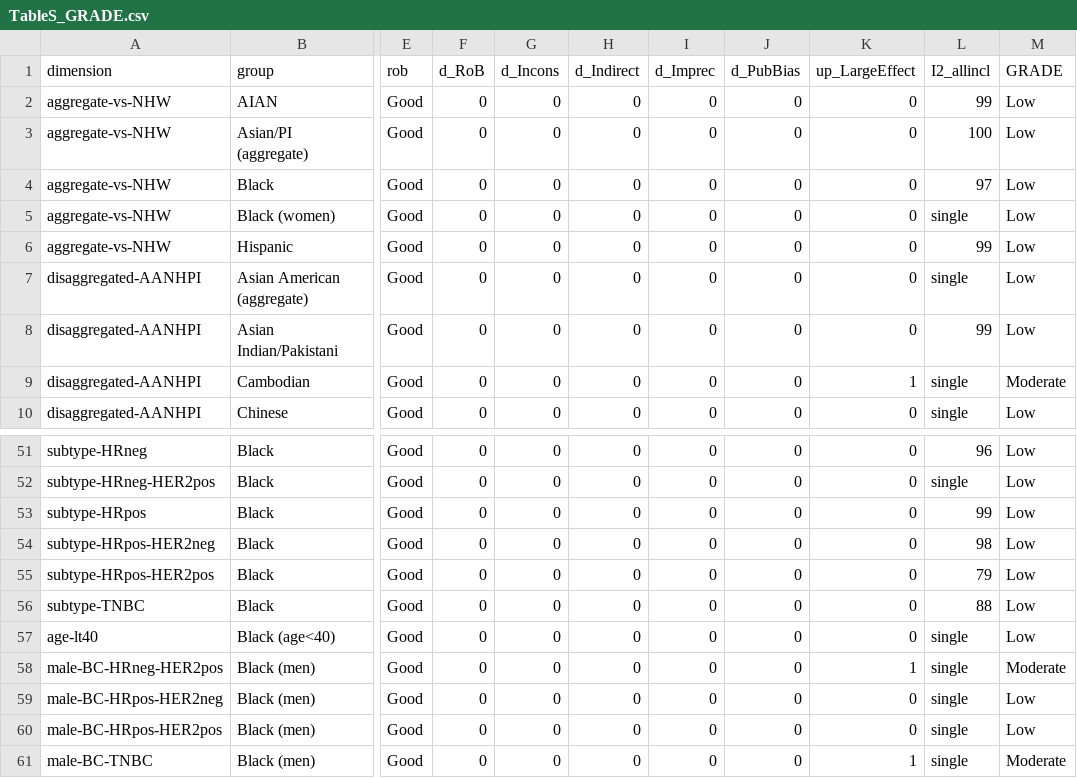
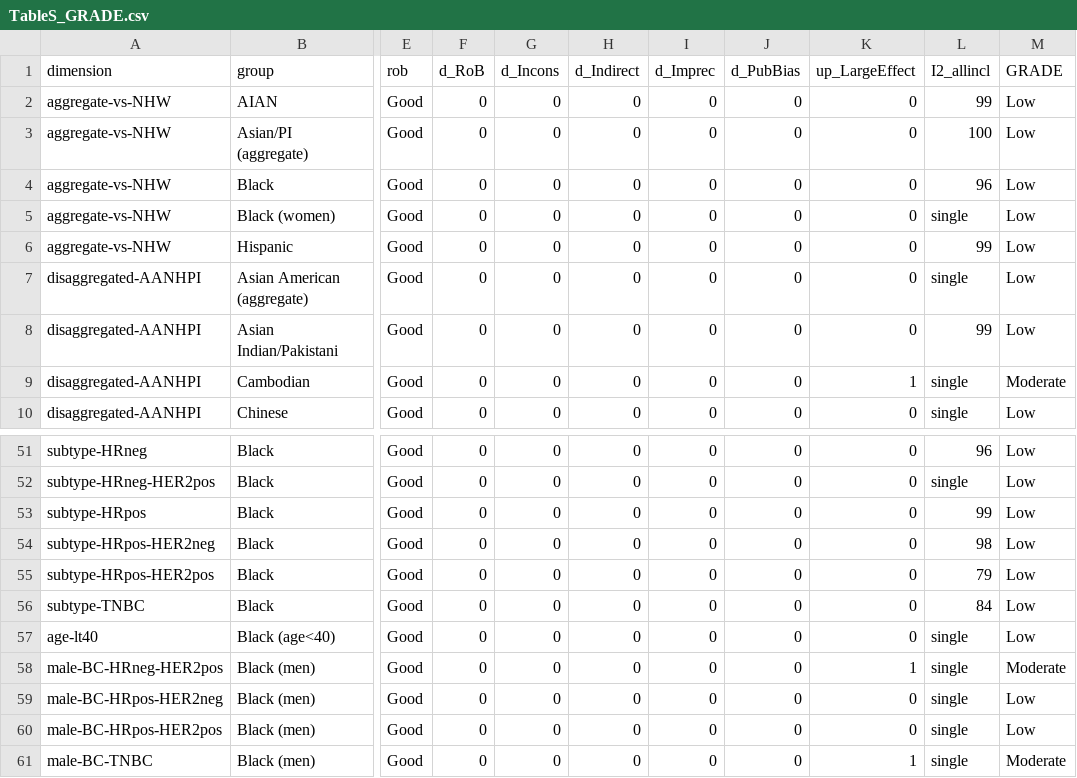
Before and after one commit to p16791918-lab/Meta, a CSV file: meta_agents/search_v2/outputs/TableS_GRADE.csv, drawn as a sheet; only a part is shown, gaps mark what is left out; the diff names each change by its address in the sheet, - before the commit and + after, or states it on an @@ line.

```diff
--- a/meta_agents/search_v2/outputs/TableS_GRADE.csv
+++ b/meta_agents/search_v2/outputs/TableS_GRADE.csv
-L4 (I2_allincl): 97
+L4 (I2_allincl): 96
-L56 (I2_allincl): 88
+L56 (I2_allincl): 84
```
Also changed, not shown: 2 other files.
